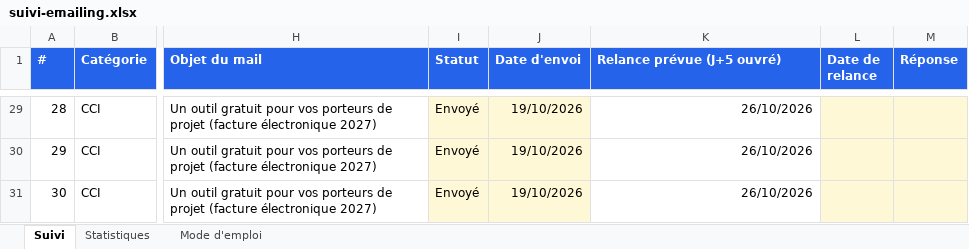
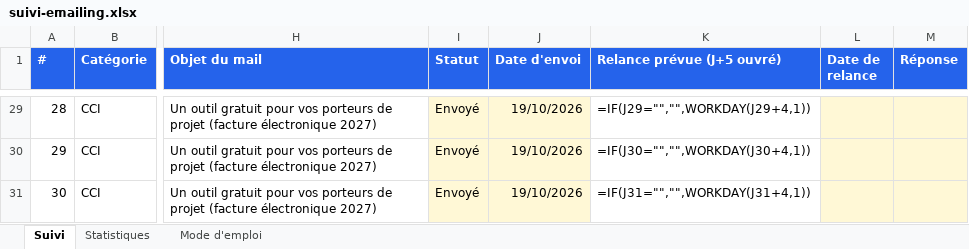
Before and after one commit to moonkamel/affi, an Excel workbook: docs/suivi-emailing.xlsx, sheet Suivi, drawn as a sheet; only a part is shown, gaps mark what is left out; values as stored, in another font and other column widths than the file's, no borders; formulas without a stored value are shown as written; charts and pictures and conditional formats not drawn; the diff covers the shown part only; the diff names each change by its address in the sheet, - before the commit and + after, or states it on an @@ line.

```diff
--- a/docs/suivi-emailing.xlsx (sheet Suivi)
+++ b/docs/suivi-emailing.xlsx (sheet Suivi)
-K29 (Relance prévue (J+5 ouvré)): 26/10/2026
+K29 (Relance prévue (J+5 ouvré)): =IF(J29="","",WORKDAY(J29+4,1))
-K30 (Relance prévue (J+5 ouvré)): 26/10/2026
+K30 (Relance prévue (J+5 ouvré)): =IF(J30="","",WORKDAY(J30+4,1))
-K31 (Relance prévue (J+5 ouvré)): 26/10/2026
+K31 (Relance prévue (J+5 ouvré)): =IF(J31="","",WORKDAY(J31+4,1))
```
Also changed, not shown: other rows of this sheet, sheet Statistiques, charts or pictures, 1 other file.
